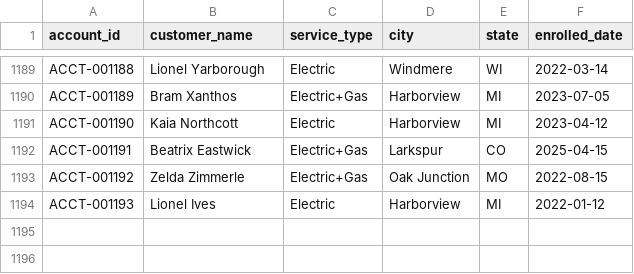
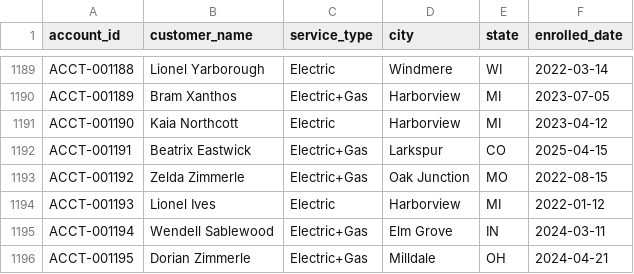
Before and after one commit to jelendu/remit-reconciliation-engine, a CSV file: data_gen/output/accounts.csv, drawn as a sheet; only a part is shown, gaps mark what is left out.

```diff
--- a/data_gen/output/accounts.csv
+++ b/data_gen/output/accounts.csv
@@ -1194 +1194,3 @@ ACCT-001192,Zelda Zimmerle,Electric+Gas,Oak Junction,MO,2022-08-15
 ACCT-001193,Lionel Ives,Electric,Harborview,MI,2022-01-12
+ACCT-001194,Wendell Sablewood,Electric+Gas,Elm Grove,IN,2024-03-11
+ACCT-001195,Dorian Zimmerle,Electric+Gas,Milldale,OH,2024-04-21
```
Also changed, not shown: data_gen/output/_scenarios.csv, data_gen/output/adjustments.csv, 17 other files.
